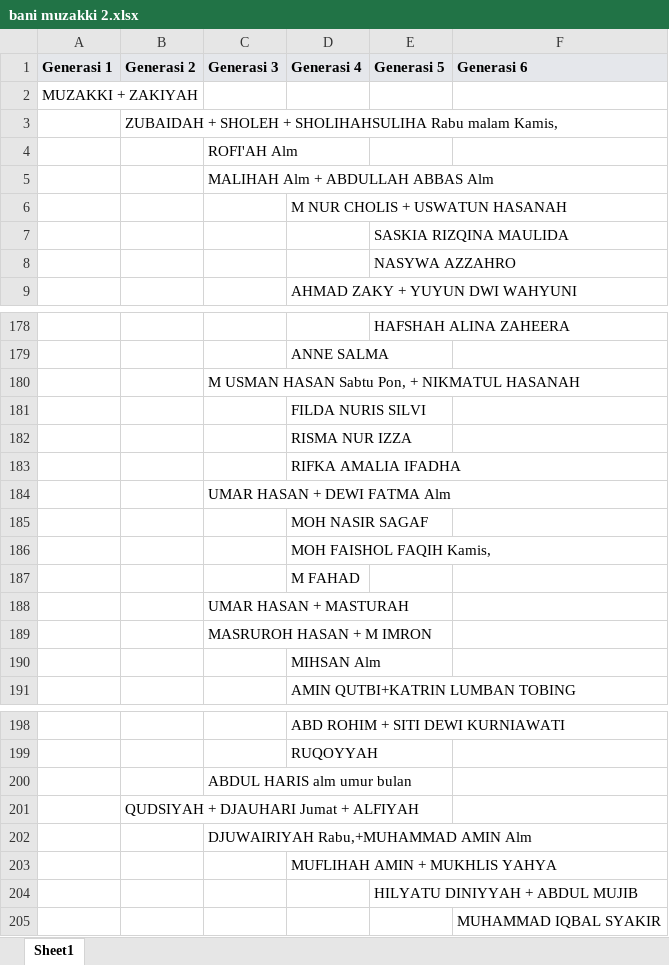
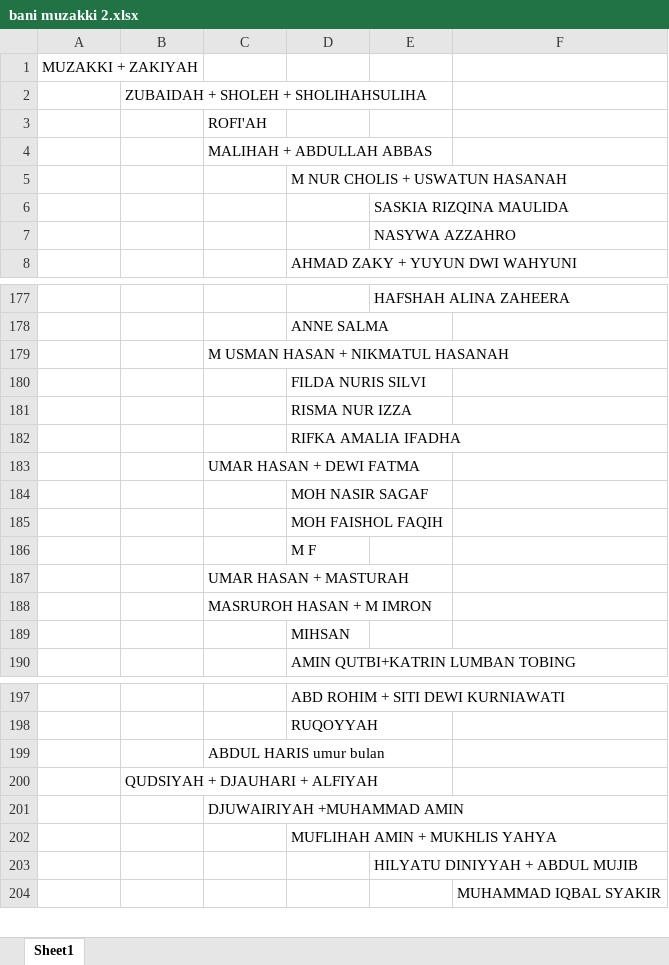
Before and after one commit to danbelajardanbelajar-blip/familyhood.my.id, an Excel workbook: bani muzakki 2.xlsx, sheet Sheet1, drawn as a sheet; only a part is shown, gaps mark what is left out; values as stored, in another font and other column widths than the file's, no borders; removed rows and columns are numbered as before the commit, all else as after; the diff covers the shown part only; the diff names each change by its address in the sheet, - before the commit and + after, or states it on an @@ line.

Commit message:
feat: add Level Line tree visualization view and include new Excel file

```diff
--- a/bani muzakki 2.xlsx (sheet Sheet1)
+++ b/bani muzakki 2.xlsx (sheet Sheet1)
-row 1: Generasi 1 | Generasi 2 | Generasi 3 | Generasi 4 | Generasi 5 | Generasi 6
-B2: ZUBAIDAH + SHOLEH + SHOLIHAHSULIHA Rabu malam Kamis,
+B2: ZUBAIDAH + SHOLEH + SHOLIHAHSULIHA
-C3: ROFI'AH Alm
+C3: ROFI'AH
-C4: MALIHAH Alm + ABDULLAH ABBAS Alm
+C4: MALIHAH + ABDULLAH ABBAS
-C179: M USMAN HASAN Sabtu Pon, + NIKMATUL HASANAH
+C179: M USMAN HASAN + NIKMATUL HASANAH
-C183: UMAR HASAN + DEWI FATMA Alm
+C183: UMAR HASAN + DEWI FATMA
-D185: MOH FAISHOL FAQIH Kamis,
+D185: MOH FAISHOL FAQIH
-D186: M FAHAD
+D186: M F
-D189: MIHSAN Alm
+D189: MIHSAN
-C199: ABDUL HARIS alm umur bulan
+C199: ABDUL HARIS umur bulan
-B200: QUDSIYAH + DJAUHARI Jumat + ALFIYAH
+B200: QUDSIYAH + DJAUHARI + ALFIYAH
-C201: DJUWAIRIYAH Rabu,+MUHAMMAD AMIN Alm
+C201: DJUWAIRIYAH +MUHAMMAD AMIN
```
Also changed, not shown: 27 edited cells elsewhere in this sheet, 2 other files.
